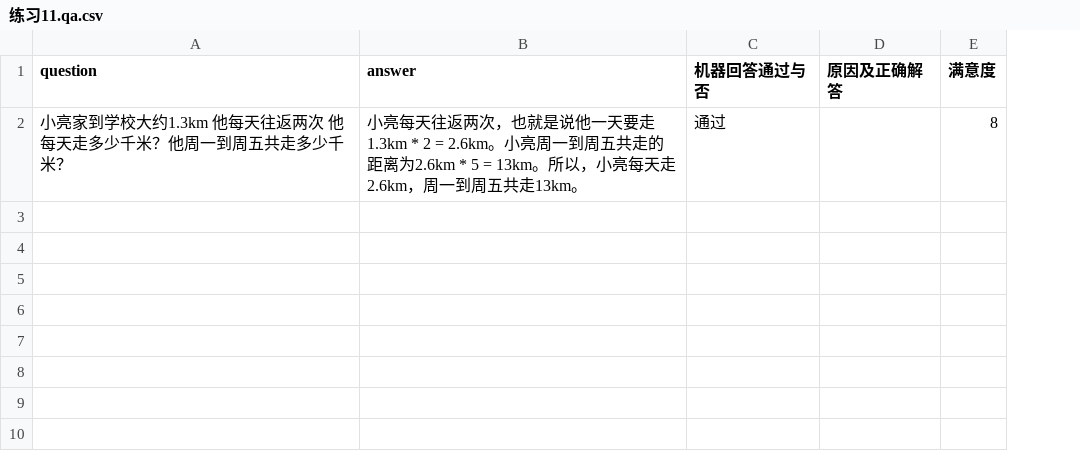
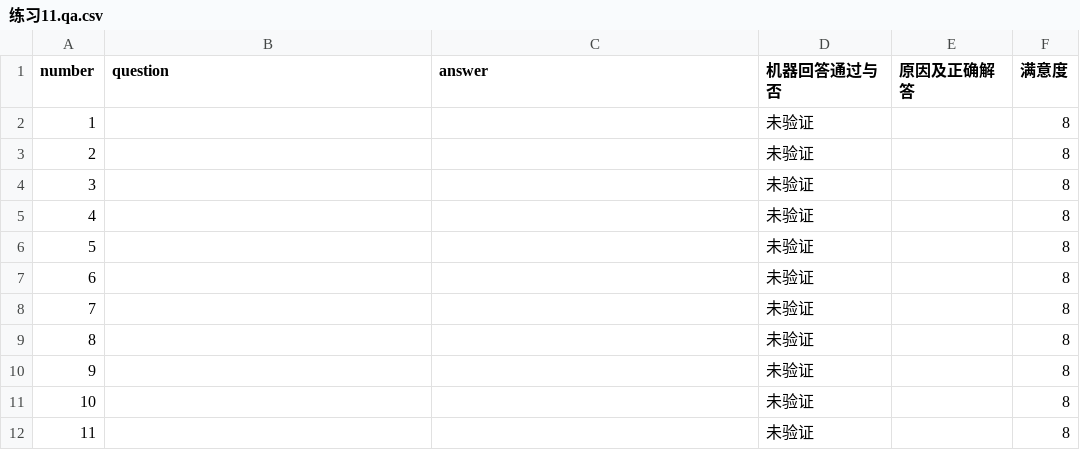
Before and after one commit to weijiang2023/algmon-kb, a CSV file: kb/structured/domain.math.grade.5.上/练习11.qa.csv, drawn as a sheet; removed rows and columns are numbered as before the commit, all else as after; the diff names each change by its address in the sheet, - before the commit and + after, or states it on an @@ line.

Commit message:
Update 练习11.qa.csv

```diff
--- a/kb/structured/domain.math.grade.5.上/练习11.qa.csv
+++ b/kb/structured/domain.math.grade.5.上/练习11.qa.csv
+column A (number), empty
-row 2: 小亮家到学校大约1.3km 他每天往返两次 他每天走多少千米？他周一到周五共走多少千米？ | 小亮每天往返两次，也就是说他一天要走1.3km * 2 = 2.6km。小亮周一到周五共走的距离为2.6km * 5 = 13km。所以，小亮每天走2.6km，周一到周五共走13km。 | 通过 |  | 8
+row 2: 1 |  |  | 未验证 |  | 8
+row 3: 2 |  |  | 未验证 |  | 8
+row 4: 3 |  |  | 未验证 |  | 8
+row 5: 4 |  |  | 未验证 |  | 8
+row 6: 5 |  |  | 未验证 |  | 8
+row 7: 6 |  |  | 未验证 |  | 8
+row 8: 7 |  |  | 未验证 |  | 8
+row 9: 8 |  |  | 未验证 |  | 8
+row 10: 9 |  |  | 未验证 |  | 8
+row 11: 10 |  |  | 未验证 |  | 8
+row 12: 11 |  |  | 未验证 |  | 8
```
